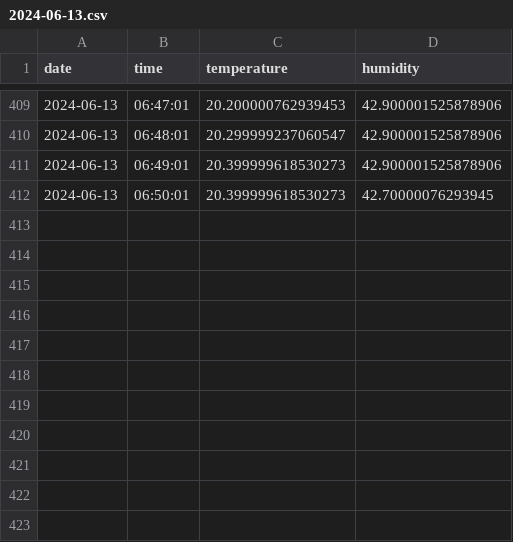
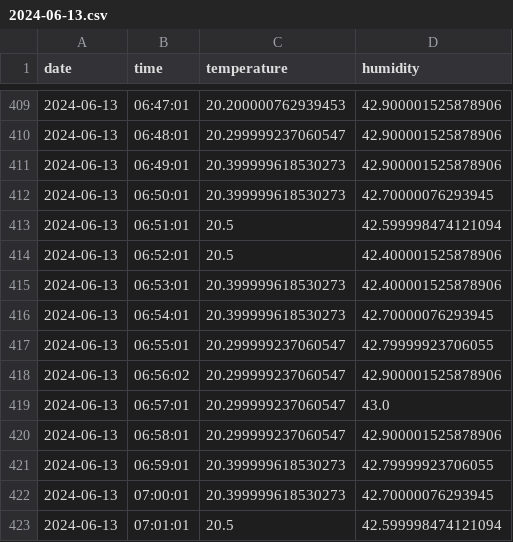
Before and after one commit to drAgnieszka/19tka, a CSV file: data/2024-06-13.csv, drawn as a sheet; only a part is shown, gaps mark what is left out; the diff names each change by its address in the sheet, - before the commit and + after, or states it on an @@ line.

Commit message:
update measurments

```diff
--- a/data/2024-06-13.csv
+++ b/data/2024-06-13.csv
+row 413: 2024-06-13 | 06:51:01 | 20.5 | 42.599998474121094
+row 414: 2024-06-13 | 06:52:01 | 20.5 | 42.400001525878906
+row 415: 2024-06-13 | 06:53:01 | 20.399999618530273 | 42.400001525878906
+row 416: 2024-06-13 | 06:54:01 | 20.399999618530273 | 42.70000076293945
+row 417: 2024-06-13 | 06:55:01 | 20.299999237060547 | 42.79999923706055
+row 418: 2024-06-13 | 06:56:02 | 20.299999237060547 | 42.900001525878906
+row 419: 2024-06-13 | 06:57:01 | 20.299999237060547 | 43.0
+row 420: 2024-06-13 | 06:58:01 | 20.299999237060547 | 42.900001525878906
+row 421: 2024-06-13 | 06:59:01 | 20.399999618530273 | 42.79999923706055
+row 422: 2024-06-13 | 07:00:01 | 20.399999618530273 | 42.70000076293945
+row 423: 2024-06-13 | 07:01:01 | 20.5 | 42.599998474121094
```
